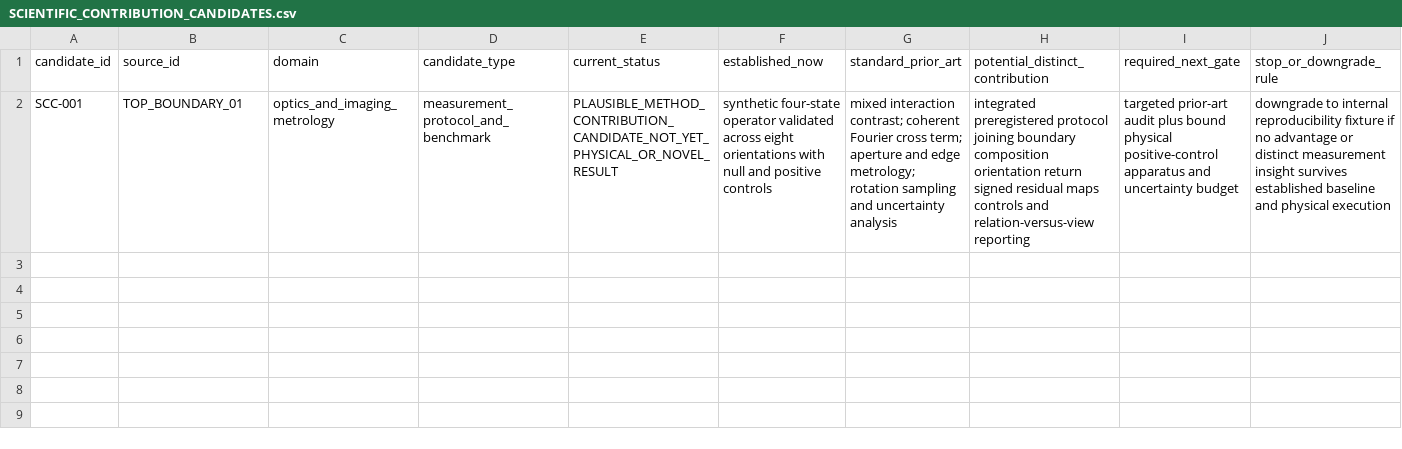
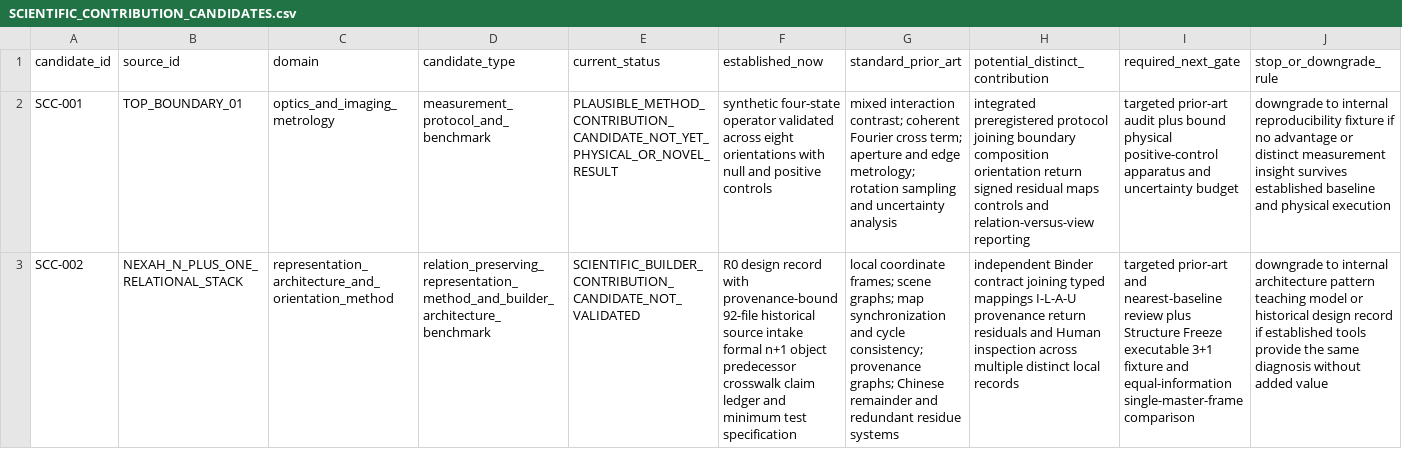
Before and after one commit to Scarabaeus1031/NEXAH-Science-Lab, a CSV file: SCIENCE_LAB/SCIENTIFIC_CONTRIBUTION_CANDIDATES/SCIENTIFIC_CONTRIBUTION_CANDIDATES.csv, drawn as a sheet; only a part is shown; rows hold the shown columns only; the diff names each change by its address in the sheet, - before the commit and + after, or states it on an @@ line.

Commit message:
science: register n+1 relational stack candidate

```diff
--- a/SCIENCE_LAB/SCIENTIFIC_CONTRIBUTION_CANDIDATES/SCIENTIFIC_CONTRIBUTION_CANDIDATES.csv
+++ b/SCIENCE_LAB/SCIENTIFIC_CONTRIBUTION_CANDIDATES/SCIENTIFIC_CONTRIBUTION_CANDIDATES.csv
+row 3: SCC-002 | NEXAH_N_PLUS_ONE_RELATIONAL_STACK | representation_architecture_and_orientation_method | relation_preserving_representation_method_and_builder_architecture_benchmark | SCIENTIFIC_BUILDER_CONTRIBUTION_CANDIDATE_NOT_VALIDATED | R0 design record with provenance-bound 92-file historical source intake formal n+1 object predecessor crosswalk claim ledger and minimum test specification | local coordinate frames; scene graphs; map synchronization and cycle consistency; provenance graphs; Chinese remainder and redundant residue systems | independent Binder contract joining typed mappings I-L-A-U provenance return residuals and Human inspection across multiple distinct local records | targeted prior-art and nearest-baseline review plus Structure Freeze executable 3+1 fixture and equal-information single-master-frame comparison | downgrade to internal architecture pattern teaching model or historical design record if established tools provide the same diagnosis without added value
```
Also changed, not shown: 11 other files.
